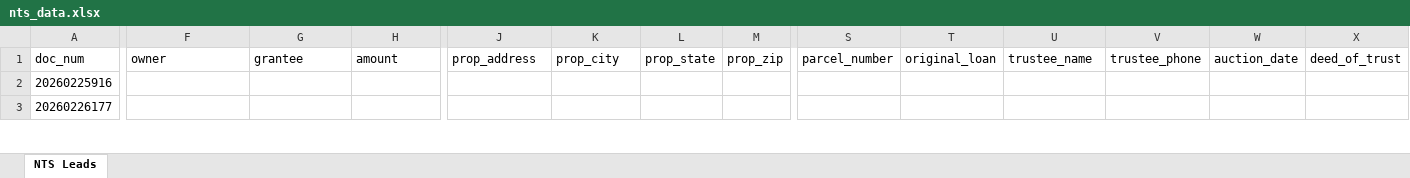
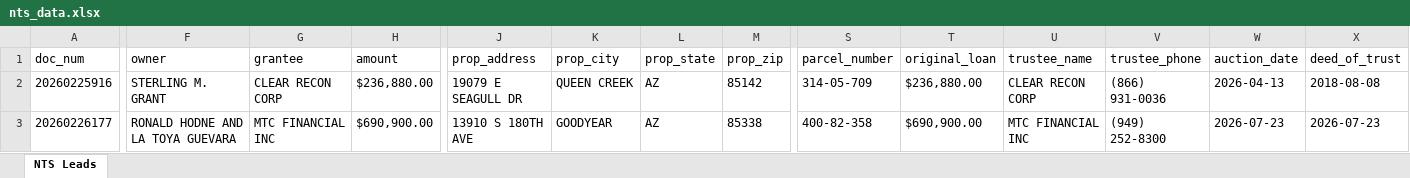
Before and after one commit to Darqsin/Chat-Scraper, an Excel workbook: nts_data.xlsx, sheet NTS Leads, drawn as a sheet; only a part is shown, gaps mark what is left out; values as stored, in another font and other column widths than the file's, no borders; the diff covers the shown part only; the diff names each change by its address in the sheet, - before the commit and + after, or states it on an @@ line.

```diff
--- a/nts_data.xlsx (sheet NTS Leads)
+++ b/nts_data.xlsx (sheet NTS Leads)
-F2 (owner): (empty)
+F2 (owner): STERLING M. GRANT
-G2 (grantee): (empty)
+G2 (grantee): CLEAR RECON CORP
-H2 (amount): (empty)
+H2 (amount): $236,880.00
-J2 (prop_address): (empty)
+J2 (prop_address): 19079 E SEAGULL DR
-K2 (prop_city): (empty)
+K2 (prop_city): QUEEN CREEK
-L2:L3 (prop_state): (empty)
+L2:L3 (prop_state): AZ
-M2 (prop_zip): (empty)
+M2 (prop_zip): 85142
-S2 (parcel_number): (empty)
+S2 (parcel_number): 314-05-709
-T2 (original_loan): (empty)
+T2 (original_loan): $236,880.00
-U2 (trustee_name): (empty)
+U2 (trustee_name): CLEAR RECON CORP
-V2 (trustee_phone): (empty)
+V2 (trustee_phone): (866) 931-0036
-W2 (auction_date): (empty)
+W2 (auction_date): 2026-04-13
-X2 (deed_of_trust): (empty)
+X2 (deed_of_trust): 2018-08-08
-F3 (owner): (empty)
+F3 (owner): RONALD HODNE AND LA TOYA GUEVARA
-G3 (grantee): (empty)
+G3 (grantee): MTC FINANCIAL INC
-H3 (amount): (empty)
+H3 (amount): $690,900.00
-J3 (prop_address): (empty)
+J3 (prop_address): 13910 S 180TH AVE
-K3 (prop_city): (empty)
+K3 (prop_city): GOODYEAR
-M3 (prop_zip): (empty)
+M3 (prop_zip): 85338
-S3 (parcel_number): (empty)
+S3 (parcel_number): 400-82-358
-T3 (original_loan): (empty)
+T3 (original_loan): $690,900.00
-U3 (trustee_name): (empty)
+U3 (trustee_name): MTC FINANCIAL INC
-V3 (trustee_phone): (empty)
+V3 (trustee_phone): (949) 252-8300
-W3 (auction_date): (empty)
+W3 (auction_date): 2026-07-23
-X3 (deed_of_trust): (empty)
+X3 (deed_of_trust): 2026-07-23
```
Also changed, not shown: 592 edited cells elsewhere in this sheet, 5 other files.
